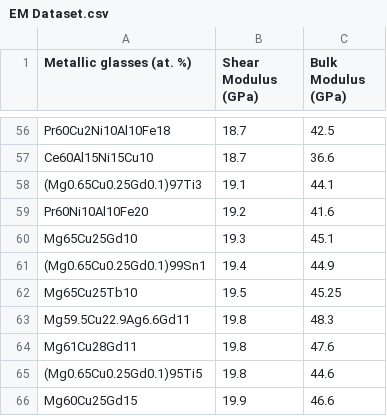
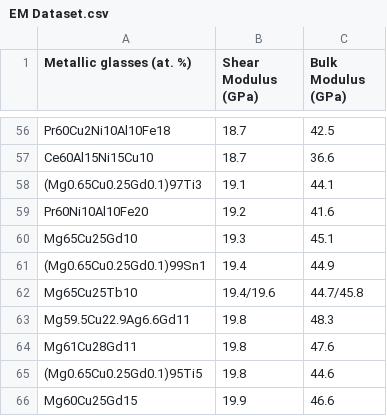
Before and after one commit to GeorgeHSIUNG/Dataset-for-metallic-glasses, a CSV file: Dataset/EM Dataset.csv, drawn as a sheet; only a part is shown, gaps mark what is left out.

Commit message:
Update EM Dataset.csv

```diff
--- a/Dataset/EM Dataset.csv
+++ b/Dataset/EM Dataset.csv
@@ -61,3 +61,3 @@ Mg65Cu25Gd10,19.3,45.1
 (Mg0.65Cu0.25Gd0.1)99Sn1,19.4,44.9
-Mg65Cu25Tb10,19.5,45.25
+Mg65Cu25Tb10,19.4/19.6,44.7/45.8
 Mg59.5Cu22.9Ag6.6Gd11,19.8,48.3
```
